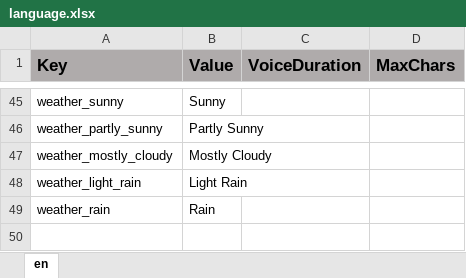
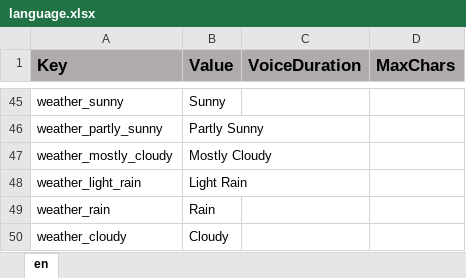
Before and after one commit to ddionisio/LL_ESS2D1, an Excel workbook: Language/language.xlsx, sheet en, drawn as a sheet; only a part is shown, gaps mark what is left out; values as stored, in another font and other column widths than the file's, no borders; the diff names each change by its address in the sheet, - before the commit and + after, or states it on an @@ line.

```diff
--- a/Language/language.xlsx (sheet en)
+++ b/Language/language.xlsx (sheet en)
+row 50: weather_cloudy | Cloudy
```
Also changed, not shown: 47 other files.
